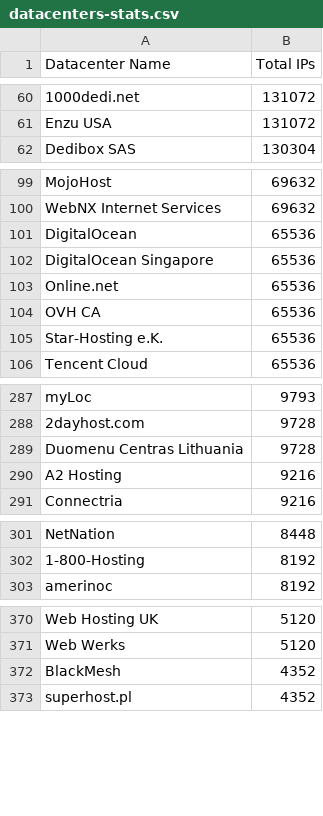
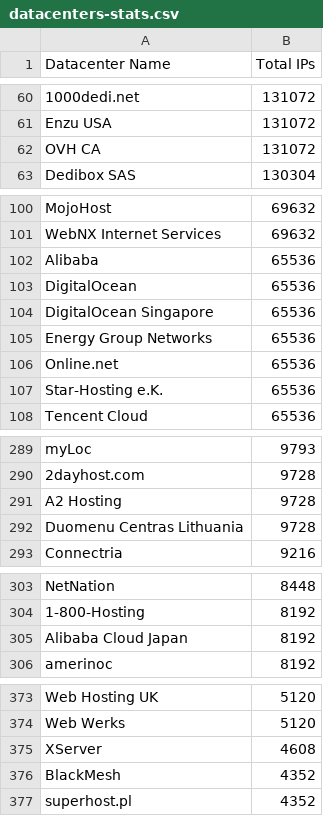
Before and after one commit to client9/ipcat, a CSV file: datacenters-stats.csv, drawn as a sheet; only a part is shown, gaps mark what is left out; removed rows and columns are numbered as before the commit, all else as after; the diff covers the shown part only; the diff names each change by its address in the sheet, - before the commit and + after, or states it on an @@ line.

Commit message:
update stats

```diff
--- a/datacenters-stats.csv
+++ b/datacenters-stats.csv
+row 62: OVH CA | 131072
+row 102: Alibaba | 65536
+row 105: Energy Group Networks | 65536
-row 104: OVH CA | 65536
+row 291: A2 Hosting | 9728
-row 290: A2 Hosting | 9216
+row 305: Alibaba Cloud Japan | 8192
+row 375: XServer | 4608
```
Also changed, not shown: 7 added rows and 3 removed rows elsewhere in this file, datacenters.csv.
